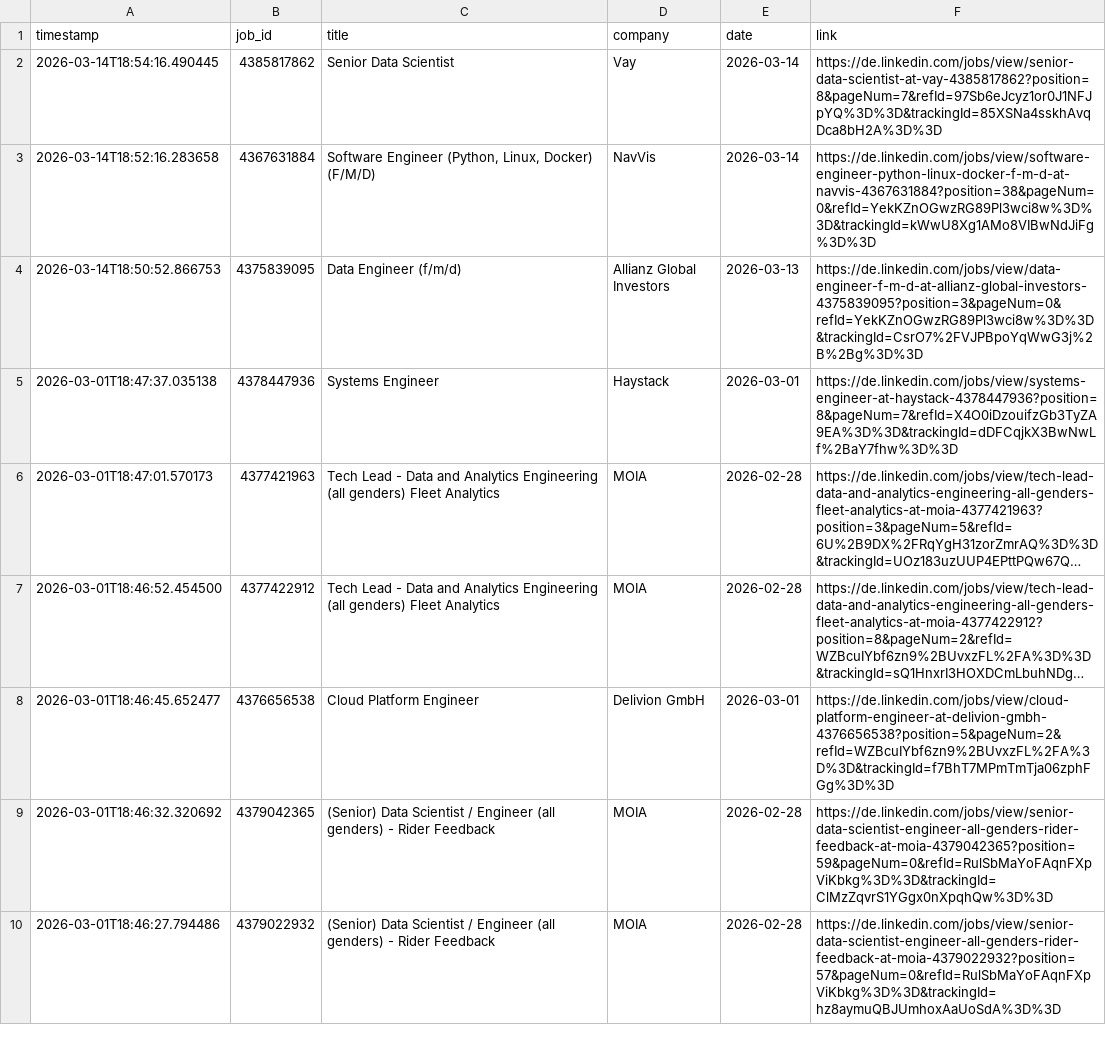
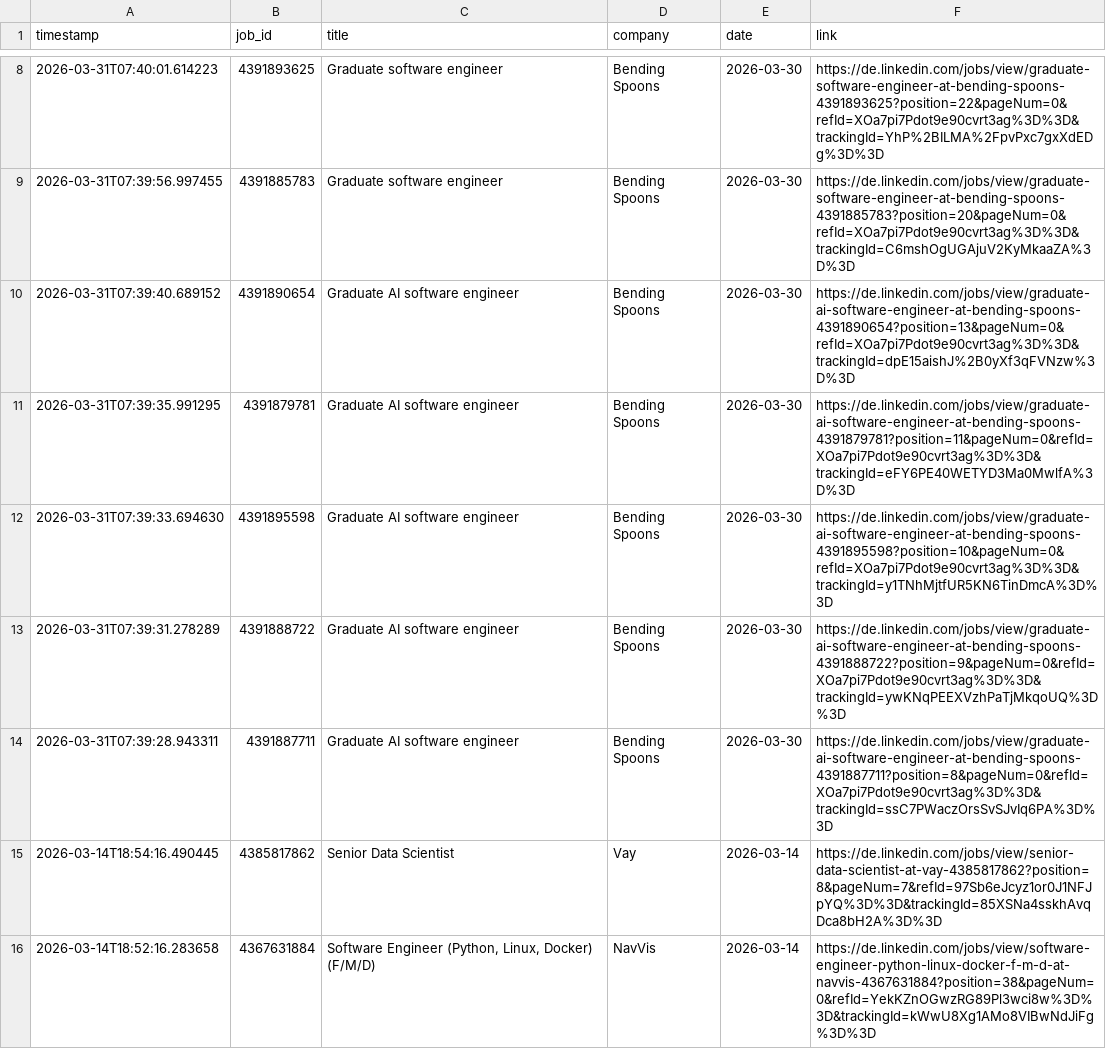
Before and after one commit to mugundanaswin/Data_Engineering, a TSV file: webscrapping_projects/scheduled/outputs/jobs_log.tsv, drawn as a sheet; only a part is shown, gaps mark what is left out; the shorter side is filled out with more unchanged rows; long unchanged cells end in …; the diff covers the shown part only.

```diff
--- a/webscrapping_projects/scheduled/outputs/jobs_log.tsv
+++ b/webscrapping_projects/scheduled/outputs/jobs_log.tsv
@@ -2 +8,8 @@ timestamp	job_id	title	company	date	link
+2026-03-31T07:40:01.614223	4391893625	Graduate software engineer	Bending Spoons	2026-03-30	https://de.linkedin.com/jobs/view/graduate-software-engineer-at-bending-spoons-4391893625?position=22&pageNum=0&refId=XOa7pi7Pdot9e90cvrt3ag%3D%3D&trackingId=YhP%2BILMA%2FpvPxc7gxXdEDg%3D%3D
+2026-03-31T07:39:56.997455	4391885783	Graduate software engineer	Bending Spoons	2026-03-30	https://de.linkedin.com/jobs/view/graduate-software-engineer-at-bending-spoons-4391885783?position=20&pageNum=0&refId=XOa7pi7Pdot9e90cvrt3ag%3D%3D&trackingId=C6mshOgUGAjuV2KyMkaaZA%3D%3D
+2026-03-31T07:39:40.689152	4391890654	Graduate AI software engineer	Bending Spoons	2026-03-30	https://de.linkedin.com/jobs/view/graduate-ai-software-engineer-at-bending-spoons-4391890654?position=13&pageNum=0&refId=XOa7pi7Pdot9e90cvrt3ag%3D%3D&trackingId=dpE15aishJ%2B0yXf3qFVNzw%3D%3D
+2026-03-31T07:39:35.991295	4391879781	Graduate AI software engineer	Bending Spoons	2026-03-30	https://de.linkedin.com/jobs/view/graduate-ai-software-engineer-at-bending-spoons-4391879781?position=11&pageNum=0&refId=XOa7pi7Pdot9e90cvrt3ag%3D%3D&trackingId=eFY6PE40WETYD3Ma0MwlfA%3D%3D
+2026-03-31T07:39:33.694630	4391895598	Graduate AI software engineer	Bending Spoons	2026-03-30	https://de.linkedin.com/jobs/view/graduate-ai-software-engineer-at-bending-spoons-4391895598?position=10&pageNum=0&refId=XOa7pi7Pdot9e90cvrt3ag%3D%3D&trackingId=y1TNhMjtfUR5KN6TinDmcA%3D%3D
+2026-03-31T07:39:31.278289	4391888722	Graduate AI software engineer	Bending Spoons	2026-03-30	https://de.linkedin.com/jobs/view/graduate-ai-software-engineer-at-bending-spoons-4391888722?position=9&pageNum=0&refId=XOa7pi7Pdot9e90cvrt3ag%3D%3D&trackingId=ywKNqPEEXVzhPaTjMkqoUQ%3D%3D
+2026-03-31T07:39:28.943311	4391887711	Graduate AI software engineer	Bending Spoons	2026-03-30	https://de.linkedin.com/jobs/view/graduate-ai-software-engineer-at-bending-spoons-4391887711?position=8&pageNum=0&refId=XOa7pi7Pdot9e90cvrt3ag%3D%3D&trackingId=ssC7PWaczOrsSvSJvIq6PA%3D%3D
 2026-03-14T18:54:16.490445	4385817862	Senior Data Scientist	Vay	2026-03-14	https://de.linkedin.com/jobs/view/senior-data-scientist-at-vay-4385817862?position=8&pageNum=7&refId=97Sb6eJcyz1or0J1NFJpYQ%3D%3D&trackingId=85XSNa4sskhAvqDca8bH2A%3D%3D
```
Also changed, not shown: 6 added rows and 1 removed row elsewhere in this file.
